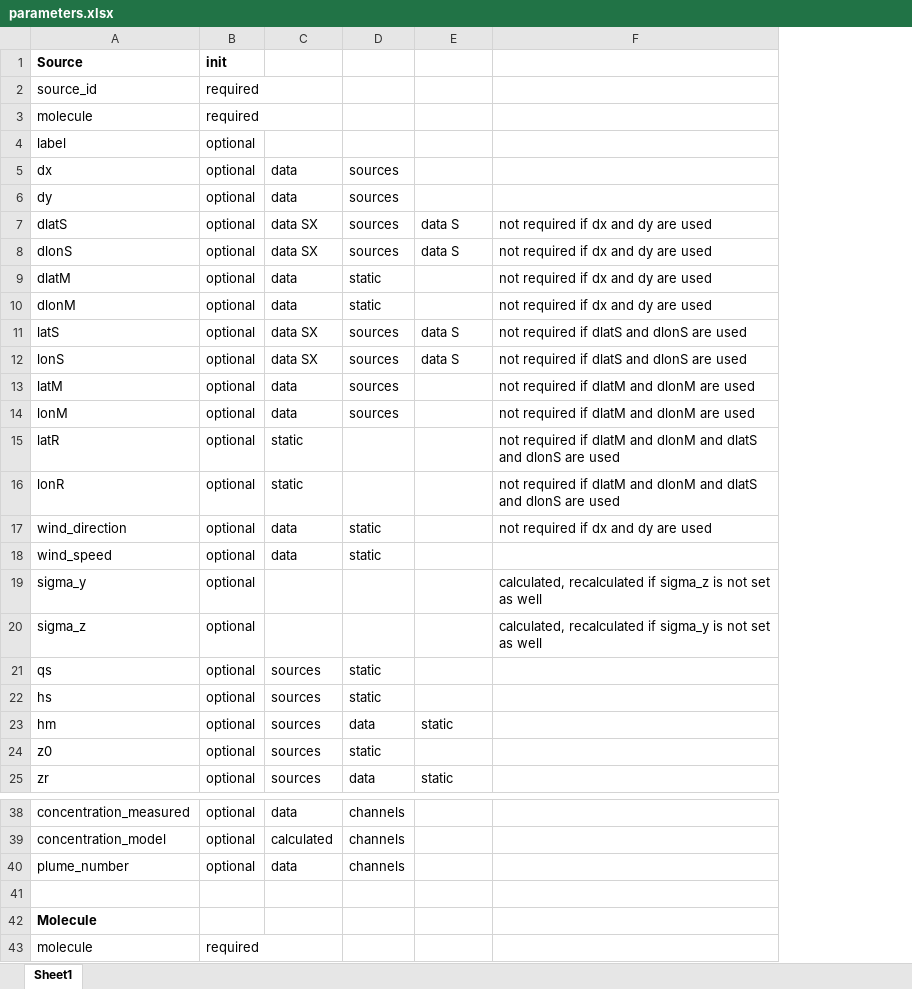
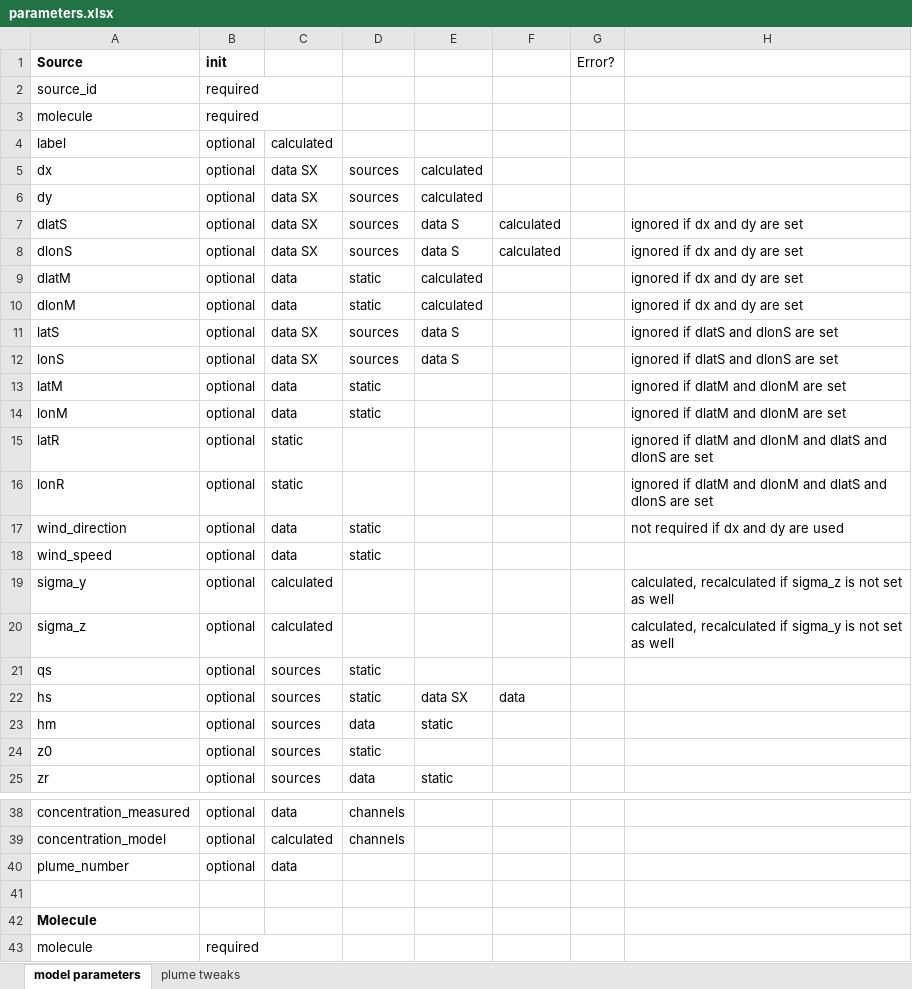
Before and after one commit to gerritjandebruin/gaussian-plume, an Excel workbook: docs/parameters.xlsx, sheet model parameters, drawn as a sheet; only a part is shown, gaps mark what is left out; values as stored, in another font and other column widths than the file's, no borders; addresses are those after the commit; the diff covers the shown part only; the diff names each change by its address in the sheet, - before the commit and + after, or states it on an @@ line.

```diff
--- a/docs/parameters.xlsx (sheet model parameters)
+++ b/docs/parameters.xlsx (sheet model parameters)
-sheet tab: Sheet1
+sheet tab: model parameters
+sheet tab: plume tweaks
+column F, rows 7-22: calculated | calculated |  |  |  |  |  |  |  |  |  |  |  |  |  | data
+column G (Error?), empty
-C4: (empty)
+C4: calculated
-C5:C6: data
+C5:C6: data SX
-E5:E6: (empty)
+E5:E6: calculated
-H7:H10: not required if dx and dy are used
+H7:H10: ignored if dx and dy are set
-E9:E10: (empty)
+E9:E10: calculated
-H11:H12: not required if dlatS and dlonS are used
+H11:H12: ignored if dlatS and dlonS are set
-D13:D14: sources
+D13:D14: static
-H13:H14: not required if dlatM and dlonM are used
+H13:H14: ignored if dlatM and dlonM are set
-H15:H16: not required if dlatM and dlonM and dlatS and dlonS are used
+H15:H16: ignored if dlatM and dlonM and dlatS and dlonS are set
-C19:C20: (empty)
+C19:C20: calculated
-E22: (empty)
+E22: data SX
-D40: channels
+D40: (empty)
```
Also changed, not shown: 2 edited cells elsewhere in this sheet.
